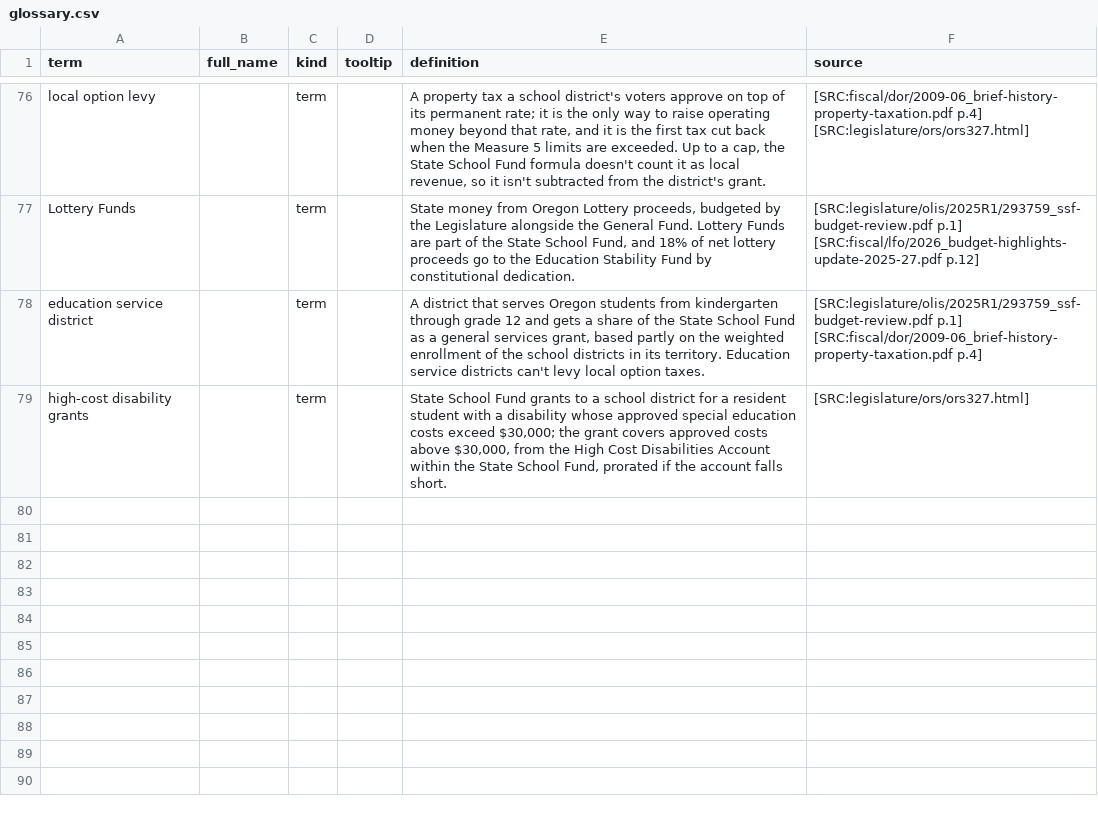
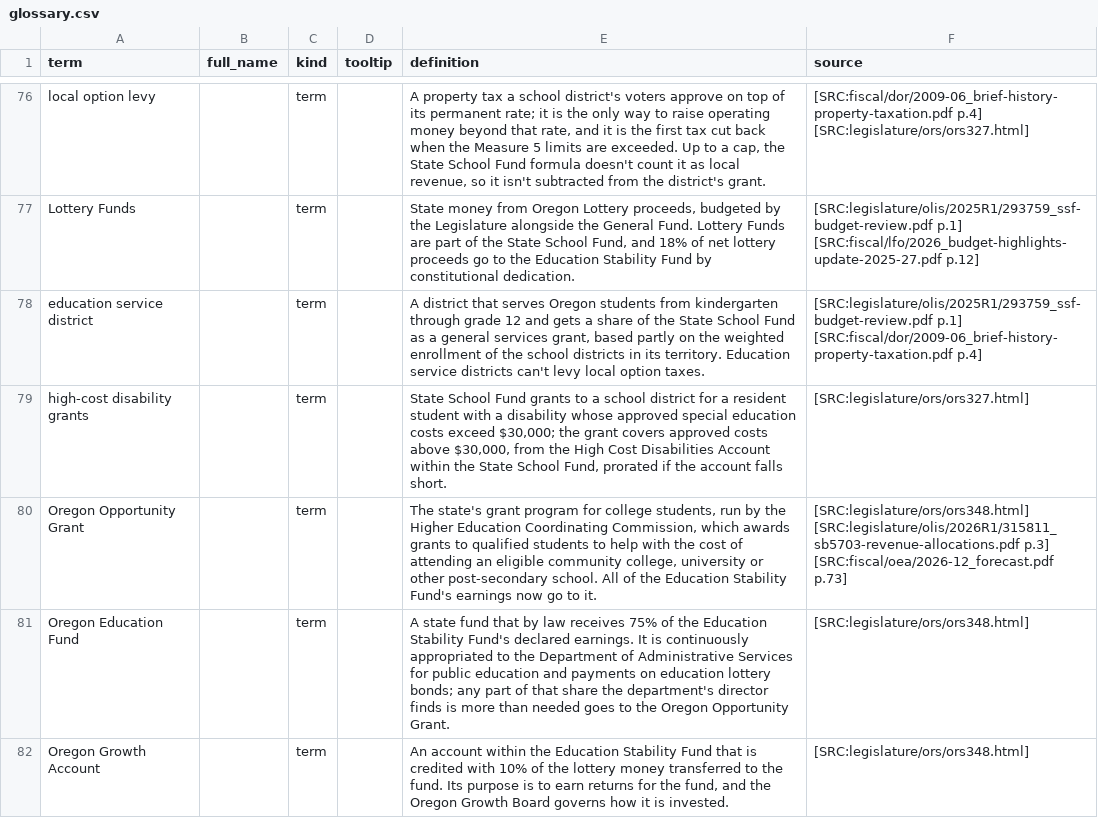
Before and after one commit to pietvanzoen/fund-oregon-schools, a CSV file: analysis/glossary.csv, drawn as a sheet; only a part is shown, gaps mark what is left out; the diff names each change by its address in the sheet, - before the commit and + after, or states it on an @@ line.

```diff
--- a/analysis/glossary.csv
+++ b/analysis/glossary.csv
+row 80: Oregon Opportunity Grant |  | term |  | The state's grant program for college students, run by the Higher Education Coordinating Commission, which awards grants to qualified students to help with the cost of attending an eligible community college, university or other post-secondary school. All of the Education Stability Fund's earnings now go to it. | [SRC:legislature/ors/ors348.html] [SRC:legislature/olis/2026R1/315811_sb5703-revenue-allocations.pdf p.3] [SRC:fiscal/oea/2026-12_forecast.pdf p.73]
+row 81: Oregon Education Fund |  | term |  | A state fund that by law receives 75% of the Education Stability Fund's declared earnings. It is continuously appropriated to the Department of Administrative Services for public education and payments on education lottery bonds; any part of that share the department's director finds is more than needed goes to the Oregon Opportunity Grant. | [SRC:legislature/ors/ors348.html]
+row 82: Oregon Growth Account |  | term |  | An account within the Education Stability Fund that is credited with 10% of the lottery money transferred to the fund. Its purpose is to earn returns for the fund, and the Oregon Growth Board governs how it is invested. | [SRC:legislature/ors/ors348.html]
```
Also changed, not shown: analysis/questions.csv.
